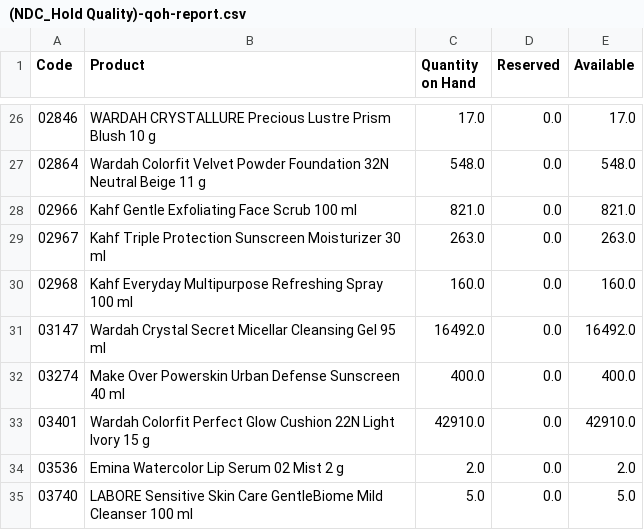
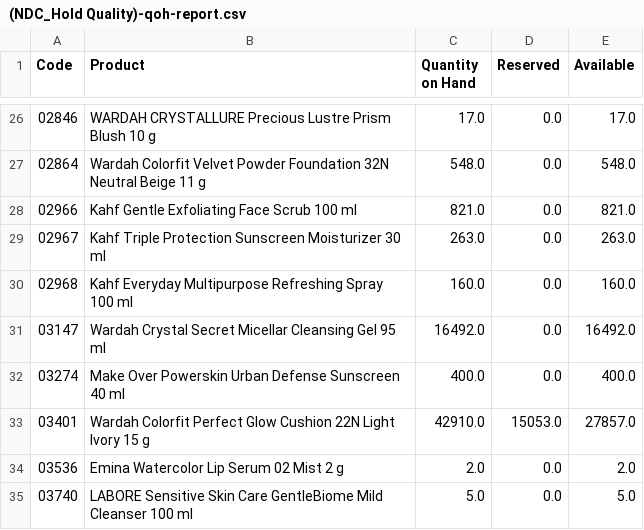
Before and after one commit to DekyHairudin/Deky, a CSV file: RPA/Data Stock NDC/(NDC_Hold Quality)-qoh-report.csv, drawn as a sheet; only a part is shown, gaps mark what is left out.

```diff
--- a/RPA/Data Stock NDC/(NDC_Hold Quality)-qoh-report.csv
+++ b/RPA/Data Stock NDC/(NDC_Hold Quality)-qoh-report.csv
@@ -32,3 +32,3 @@ Code,Product,Quantity on Hand,Reserved,Available
 03274,Make Over Powerskin Urban Defense Sunscreen 40 ml,400.0,0.0,400.0
-03401,Wardah Colorfit Perfect Glow Cushion 22N Light Ivory 15 g,42910.0,0.0,42910.0
+03401,Wardah Colorfit Perfect Glow Cushion 22N Light Ivory 15 g,42910.0,15053.0,27857.0
 03536,Emina Watercolor Lip Serum 02 Mist 2 g,2.0,0.0,2.0
```
Also changed, not shown: RPA/Data Stock NDC/(NDC_Event)-qoh-report.csv, RPA/Data Stock NDC/Stock_Nearly_Expired.csv, 4 other files.
